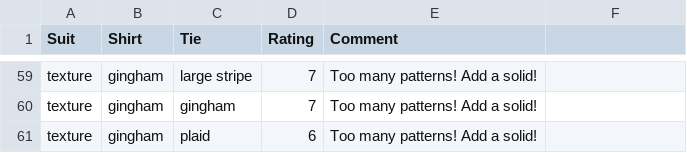
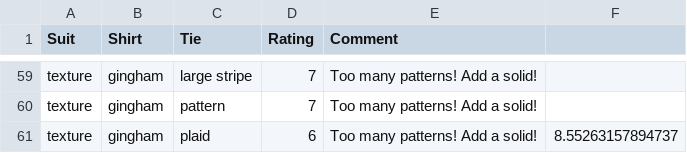
Before and after one commit to CharlesLex/Suit-Up, a CSV file: Suit Up/Texture.csv, drawn as a sheet; only a part is shown, gaps mark what is left out; the diff covers the shown part only.

```diff
--- a/Suit Up/Texture.csv
+++ b/Suit Up/Texture.csv
@@ -60,2 +60,2 @@ texture,gingham,large stripe,7,Too many patterns! Add a solid!
-texture,gingham,gingham,7,Too many patterns! Add a solid!
-texture,gingham,plaid,6,Too many patterns! Add a solid!
+texture,gingham,pattern,7,Too many patterns! Add a solid!,
+texture,gingham,plaid,6,Too many patterns! Add a solid!,8.55263157894737
```
Also changed, not shown: 48 edited cells elsewhere in this file, Suit Up/Colors.csv, 12 other files.
